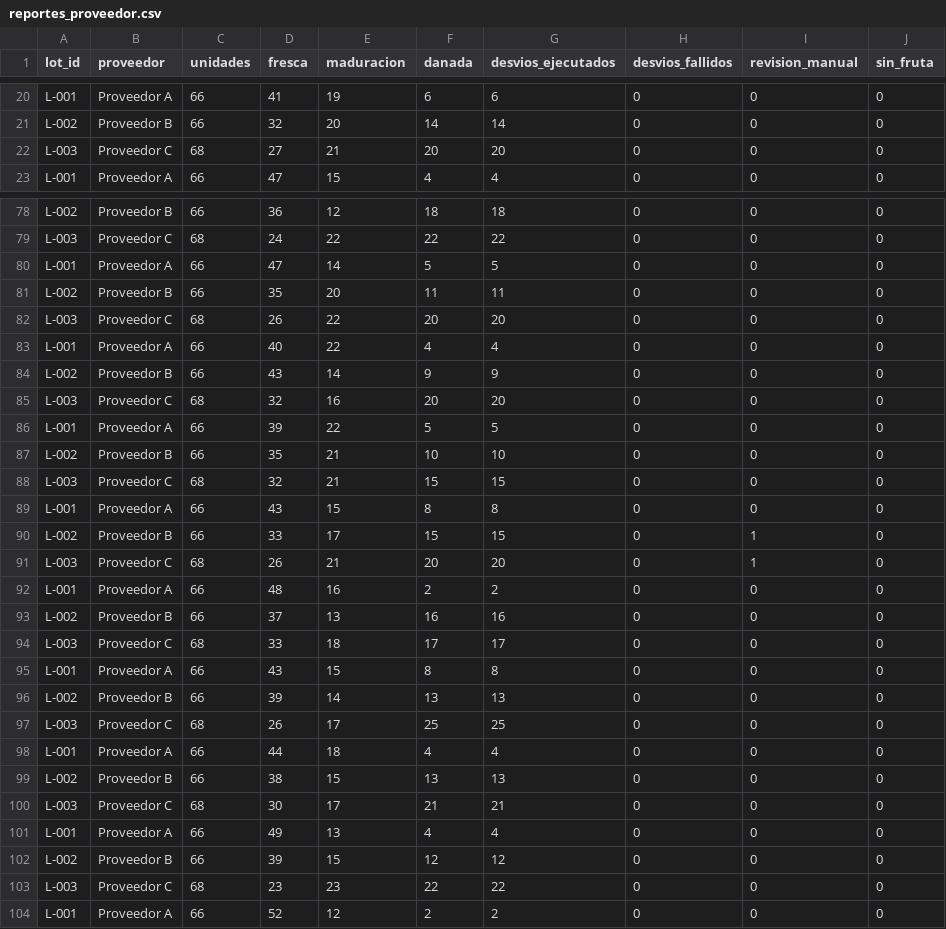
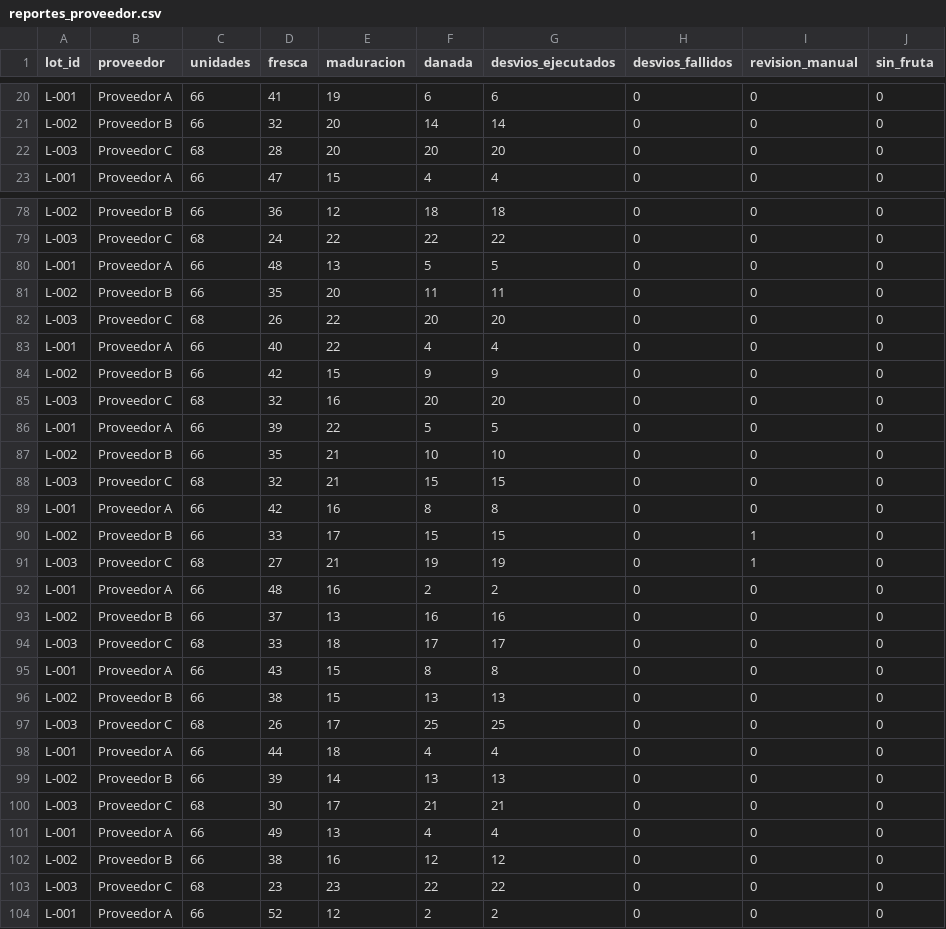
Before and after one commit to PedroC1213/FreshCheck-Agent, a CSV file: logs/pruebas/reportes_proveedor.csv, drawn as a sheet; only a part is shown, gaps mark what is left out; the diff covers the shown part only; the diff names each change by its address in the sheet, - before the commit and + after, or states it on an @@ line.

```diff
--- a/logs/pruebas/reportes_proveedor.csv
+++ b/logs/pruebas/reportes_proveedor.csv
-D22 (fresca): 27
+D22 (fresca): 28
-E22 (maduracion): 21
+E22 (maduracion): 20
-D80 (fresca): 47
+D80 (fresca): 48
-E80 (maduracion): 14
+E80 (maduracion): 13
-D84 (fresca): 43
+D84 (fresca): 42
-E84 (maduracion): 14
+E84 (maduracion): 15
-D89 (fresca): 43
+D89 (fresca): 42
-E89 (maduracion): 15
+E89 (maduracion): 16
-D91 (fresca): 26
+D91 (fresca): 27
-F91 (danada): 20
+F91 (danada): 19
-G91 (desvios_ejecutados): 20
+G91 (desvios_ejecutados): 19
-D96 (fresca): 39
+D96 (fresca): 38
-E96 (maduracion): 14
+E96 (maduracion): 15
-D99 (fresca): 38
+D99 (fresca): 39
-E99 (maduracion): 15
+E99 (maduracion): 14
-D102 (fresca): 39
+D102 (fresca): 38
-E102 (maduracion): 15
+E102 (maduracion): 16
```
Also changed, not shown: 59 edited cells elsewhere in this file, logs/pruebas/log_fallas.csv, logs/pruebas/resultados_por_corrida.csv, 6 other files.
